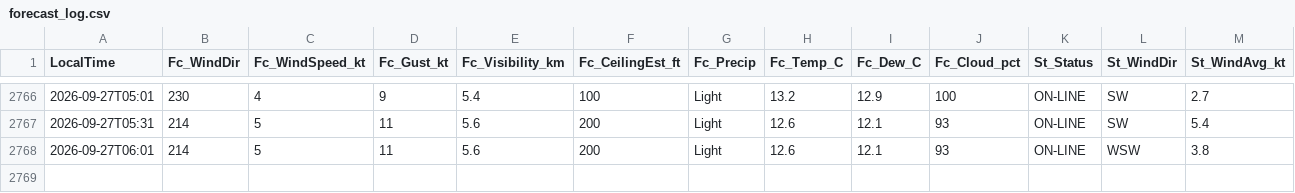
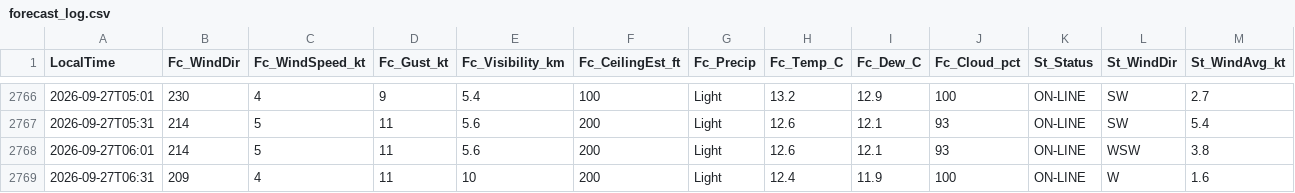
Before and after one commit to JuniorJoseph1981/FASX-Weather, a CSV file: data/forecast_log.csv, drawn as a sheet; only a part is shown, gaps mark what is left out; rows hold the shown columns only; the diff names each change by its address in the sheet, - before the commit and + after, or states it on an @@ line.

Commit message:
Log forecast 2026-09-27T06:31 (station)

```diff
--- a/data/forecast_log.csv
+++ b/data/forecast_log.csv
+row 2769: 2026-09-27T06:31 | 209 | 4 | 11 | 10 | 200 | Light | 12.4 | 11.9 | 100 | ON-LINE | W | 1.6
```
